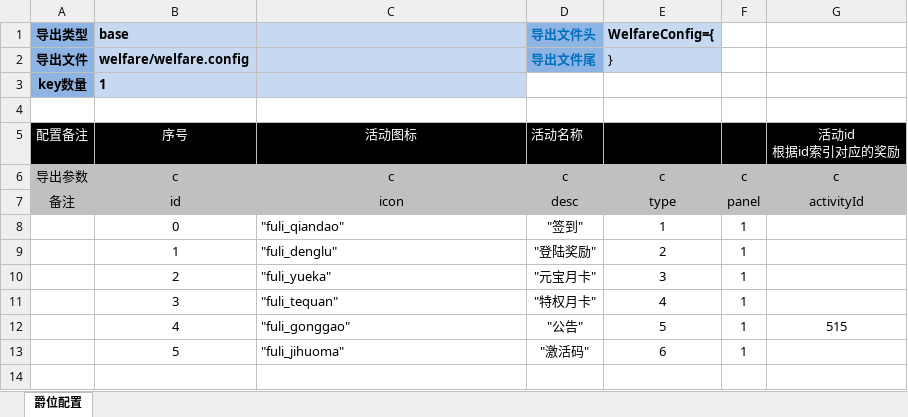
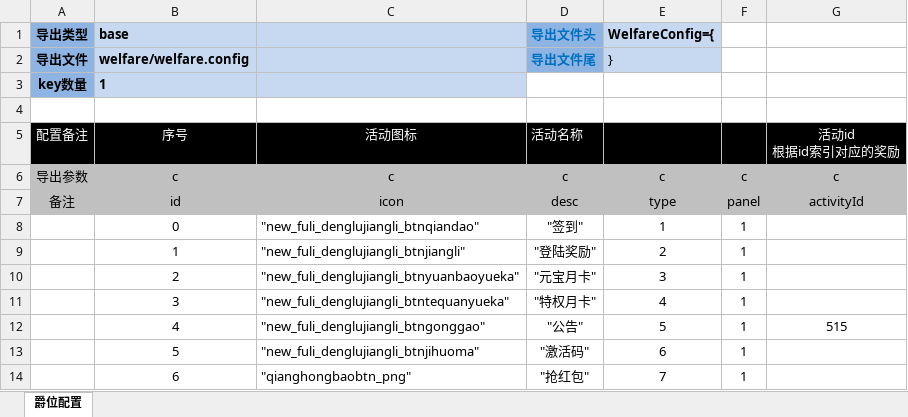
Before and after one commit to bill-htd/daobiaogongju, an Excel workbook: 导表工具/F-福利面板按钮配置.xlsx, sheet 爵位配置, drawn as a sheet; values as stored, in another font and other column widths than the file's, no borders; the diff names each change by its address in the sheet, - before the commit and + after, or states it on an @@ line.

```diff
--- a/导表工具/F-福利面板按钮配置.xlsx (sheet 爵位配置)
+++ b/导表工具/F-福利面板按钮配置.xlsx (sheet 爵位配置)
-C8: "fuli_qiandao"
+C8: "new_fuli_denglujiangli_btnqiandao"
-C9: "fuli_denglu"
+C9: "new_fuli_denglujiangli_btnjiangli"
-C10: "fuli_yueka"
+C10: "new_fuli_denglujiangli_btnyuanbaoyueka"
-C11: "fuli_tequan"
+C11: "new_fuli_denglujiangli_btntequanyueka"
-C12: "fuli_gonggao"
+C12: "new_fuli_denglujiangli_btngonggao"
-C13: "fuli_jihuoma"
+C13: "new_fuli_denglujiangli_btnjihuoma"
+row 14:  | 6 | "qianghongbaobtn_png" | "抢红包" | 7 | 1
```
Also changed, not shown: 导表工具/H-个人活动配置.xlsx, 导表工具/H-活动配置.xlsx, 20 other files.
